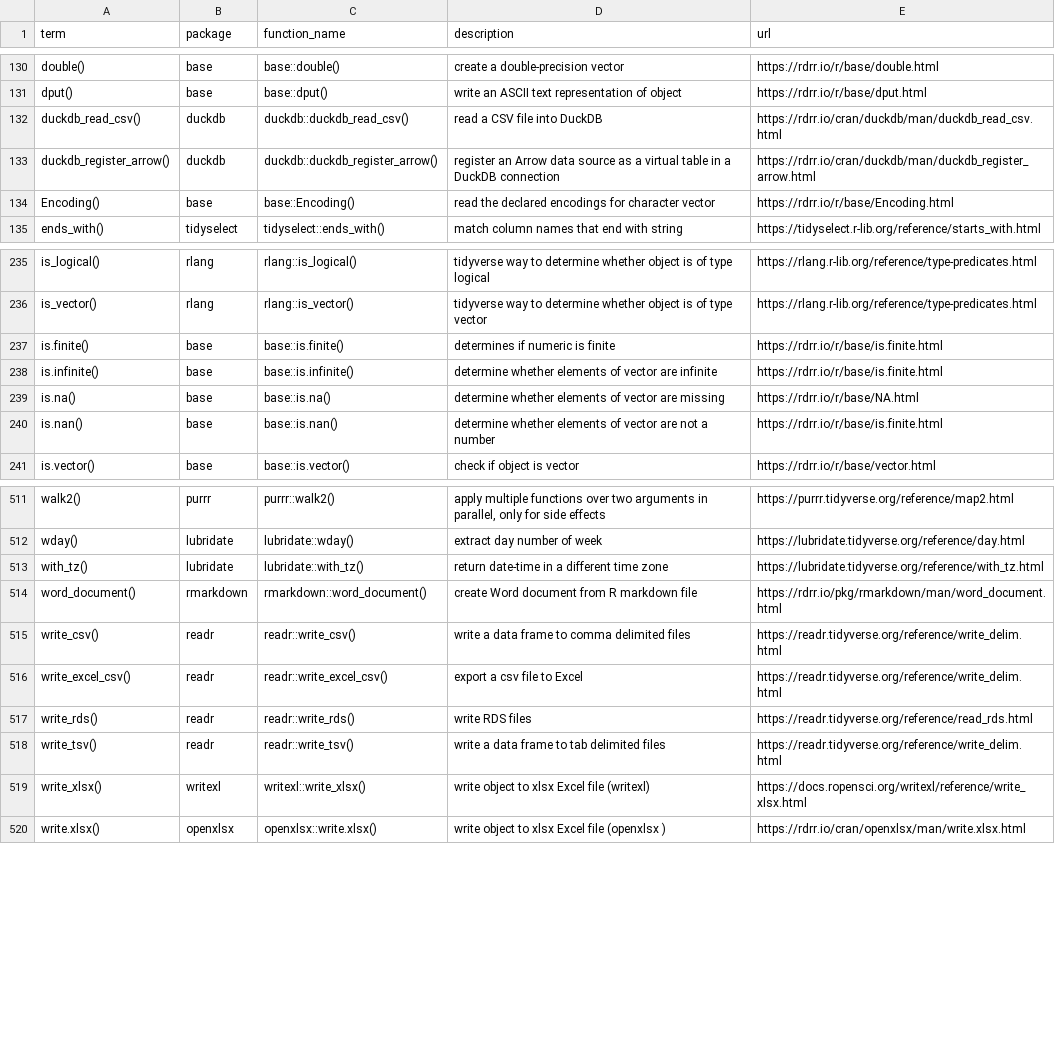
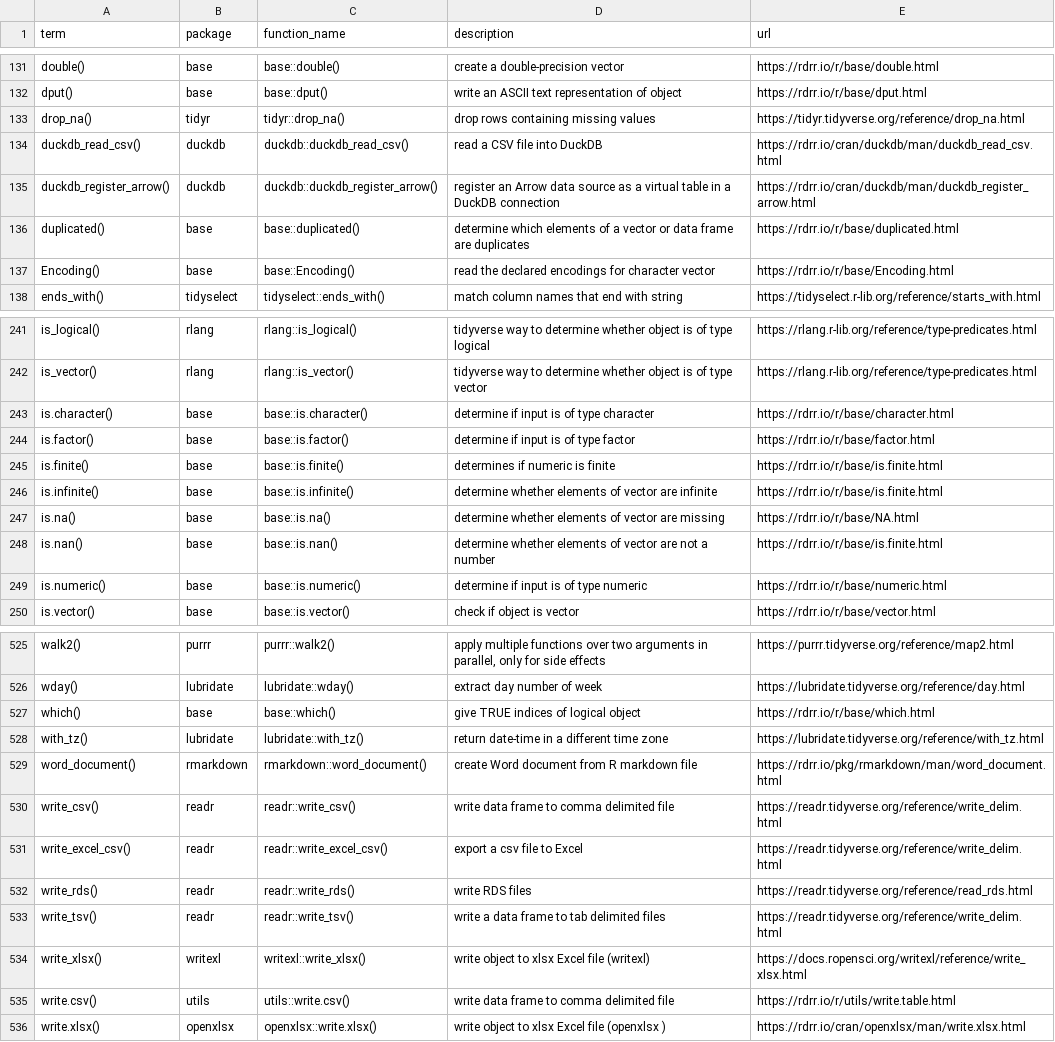
Before and after one commit to JeffreyRStevens/flashr_decks, a CSV file: data/functions.csv, drawn as a sheet; only a part is shown, gaps mark what is left out; the diff covers the shown part only.

```diff
--- a/data/functions.csv
+++ b/data/functions.csv
@@ -131,4 +132,6 @@
 "dput()","base","base::dput()","write an ASCII text representation of object","https://rdrr.io/r/base/dput.html"
+"drop_na()","tidyr","tidyr::drop_na()","drop rows containing missing values","https://tidyr.tidyverse.org/reference/drop_na.html"
 "duckdb_read_csv()","duckdb","duckdb::duckdb_read_csv()","read a CSV file into DuckDB","https://rdrr.io/cran/duckdb/man/duckdb_read_csv.html"
 "duckdb_register_arrow()","duckdb","duckdb::duckdb_register_arrow()","register an Arrow data source as a virtual table in a DuckDB connection","https://rdrr.io/cran/duckdb/man/duckdb_register_arrow.html"
+"duplicated()","base","base::duplicated()","determine which elements of a vector or data frame are duplicates","https://rdrr.io/r/base/duplicated.html"
 "Encoding()","base","base::Encoding()","read the declared encodings for character vector","https://rdrr.io/r/base/Encoding.html"
@@ -236,2 +242,4 @@
 "is_vector()","rlang","rlang::is_vector()","tidyverse way to determine whether object is of type vector","https://rlang.r-lib.org/reference/type-predicates.html"
+"is.character()","base","base::is.character()","determine if input is of type character","https://rdrr.io/r/base/character.html"
+"is.factor()","base","base::is.factor()","determine if input is of type factor","https://rdrr.io/r/base/factor.html"
 "is.finite()","base","base::is.finite()","determines if numeric is finite","https://rdrr.io/r/base/is.finite.html"
@@ -240,2 +248,3 @@
 "is.nan()","base","base::is.nan()","determine whether elements of vector are not a number","https://rdrr.io/r/base/is.finite.html"
+"is.numeric()","base","base::is.numeric()","determine if input is of type numeric","https://rdrr.io/r/base/numeric.html"
 "is.vector()","base","base::is.vector()","check if object is vector","https://rdrr.io/r/base/vector.html"
@@ -512,5 +526,6 @@
 "wday()","lubridate","lubridate::wday()","extract day number of week","https://lubridate.tidyverse.org/reference/day.html"
+"which()","base","base::which()","give TRUE indices of logical object","https://rdrr.io/r/base/which.html"
 "with_tz()","lubridate","lubridate::with_tz()","return date-time in a different time zone","https://lubridate.tidyverse.org/reference/with_tz.html"
 "word_document()","rmarkdown","rmarkdown::word_document()","create Word document from R markdown file","https://rdrr.io/pkg/rmarkdown/man/word_document.html"
-"write_csv()","readr","readr::write_csv()","write a data frame to comma delimited files","https://readr.tidyverse.org/reference/write_delim.html"
+"write_csv()","readr","readr::write_csv()","write data frame to comma delimited file","https://readr.tidyverse.org/reference/write_delim.html"
 "write_excel_csv()","readr","readr::write_excel_csv()","export a csv file to Excel","https://readr.tidyverse.org/reference/write_delim.html"
@@ -519,2 +534,3 @@
 "write_xlsx()","writexl","writexl::write_xlsx()","write object to xlsx Excel file (writexl)","https://docs.ropensci.org/writexl/reference/write_xlsx.html"
+"write.csv()","utils","utils::write.csv()","write data frame to comma delimited file","https://rdrr.io/r/utils/write.table.html"
 "write.xlsx()","openxlsx","openxlsx::write.xlsx()","write object to xlsx Excel file (openxlsx )","https://rdrr.io/cran/openxlsx/man/write.xlsx.html"
```
Also changed, not shown: 9 added rows elsewhere in this file.
